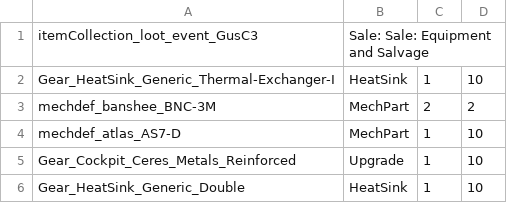
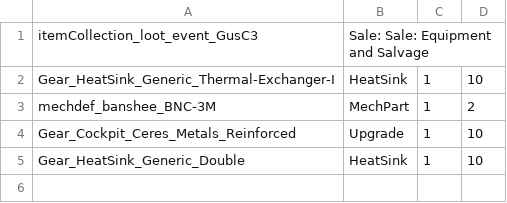
Before and after one commit to Navbuoy/FeelGood, a CSV file: ItemCollections/itemCollection_loot_event_GusC3.csv, drawn as a sheet.

Commit message:
New Event (Nobility Line)
Nobility Line Events and grammar fixes

```diff
--- a/ItemCollections/itemCollection_loot_event_GusC3.csv
+++ b/ItemCollections/itemCollection_loot_event_GusC3.csv
@@ -2,4 +2,3 @@ itemCollection_loot_event_GusC3,"Sale: Sale: Equipment and Salvage",,
 Gear_HeatSink_Generic_Thermal-Exchanger-I,HeatSink,1,10
-mechdef_banshee_BNC-3M,MechPart,2,2
-mechdef_atlas_AS7-D,MechPart,1,10
+mechdef_banshee_BNC-3M,MechPart,1,2
 Gear_Cockpit_Ceres_Metals_Reinforced,Upgrade,1,10
```
Also changed, not shown: ItemCollections/itemCollection_loot_event_GusC1.csv, ItemCollections/itemCollection_loot_event_GusC2.csv, 25 other files.
